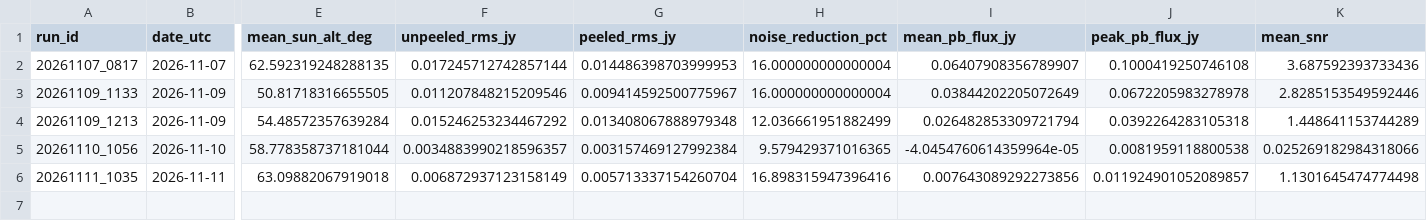
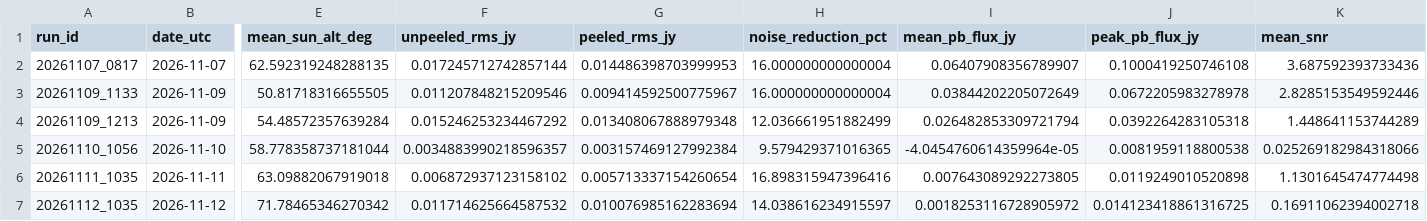
Before and after one commit to jmakhanu/tart-solar-l1-monitor, a CSV file: results/paper_summary_table_for_winnie.csv, drawn as a sheet; only a part is shown, gaps mark what is left out; rows hold the shown columns only; the diff names each change by its address in the sheet, - before the commit and + after, or states it on an @@ line.

```diff
--- a/results/paper_summary_table_for_winnie.csv
+++ b/results/paper_summary_table_for_winnie.csv
-F6 (unpeeled_rms_jy): 0.006872937123158149
+F6 (unpeeled_rms_jy): 0.006872937123158102
-G6 (peeled_rms_jy): 0.005713337154260704
+G6 (peeled_rms_jy): 0.005713337154260654
-I6 (mean_pb_flux_jy): 0.007643089292273856
+I6 (mean_pb_flux_jy): 0.007643089292273805
-J6 (peak_pb_flux_jy): 0.011924901052089857
+J6 (peak_pb_flux_jy): 0.0119249010520898
+row 7: 20261112_1035 | 2026-11-12 | 71.78465346270342 | 0.011714625664587532 | 0.010076985162283694 | 14.038616234915597 | 0.0018253116728905972 | 0.014123418861316725 | 0.16911062394002718
```
Also changed, not shown: 7 other files.
